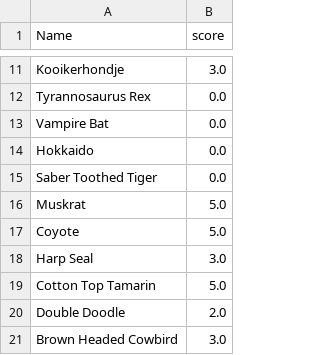
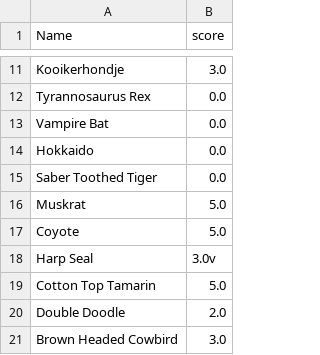
Before and after one commit to m21ark/pri, a CSV file: ltr/queries/query4_score_done.csv, drawn as a sheet; only a part is shown, gaps mark what is left out.

```diff
--- a/ltr/queries/query4_score_done.csv
+++ b/ltr/queries/query4_score_done.csv
@@ -17,3 +17,3 @@ Muskrat,5.0
 Coyote,5.0
-Harp Seal,3.0
+Harp Seal,3.0v
 Cotton Top Tamarin,5.0
```
Also changed, not shown: 4 other files.
